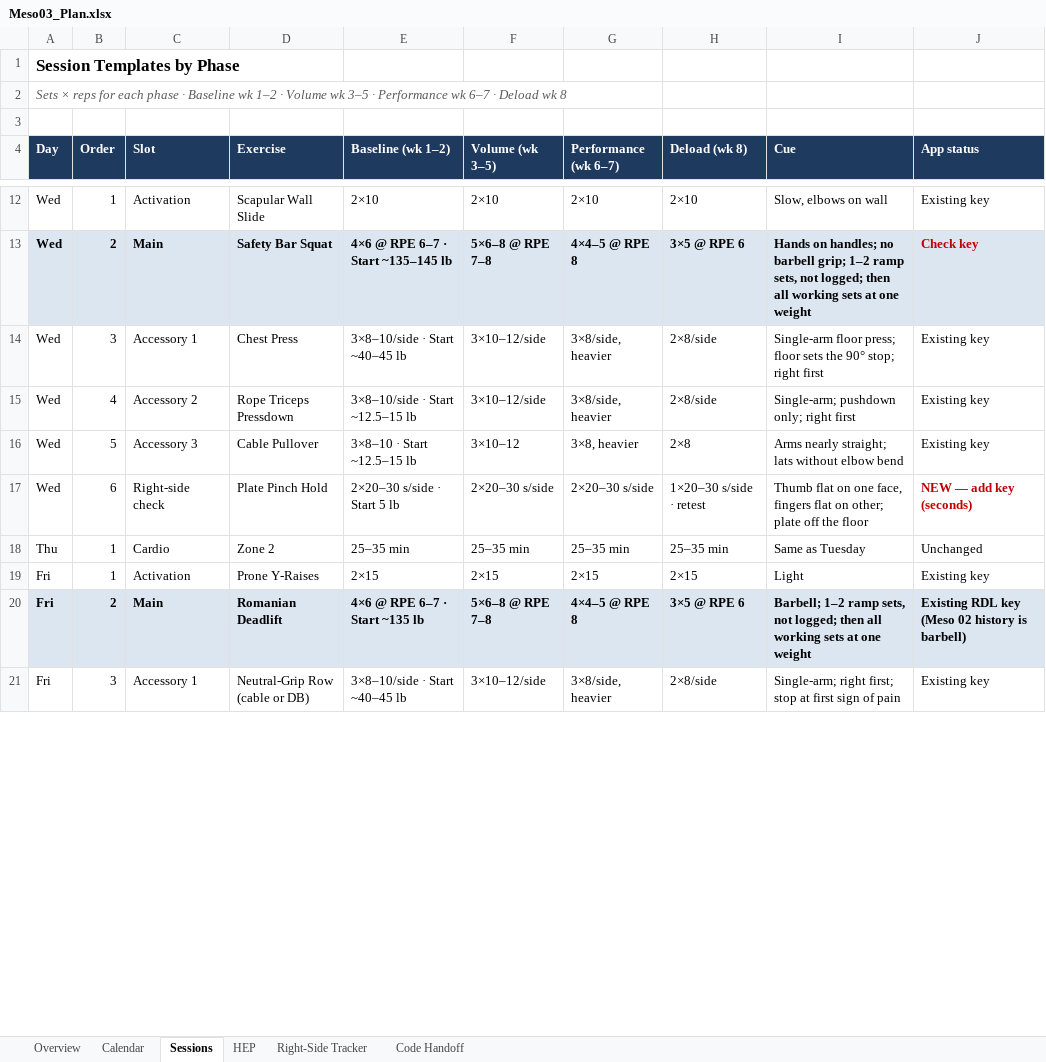
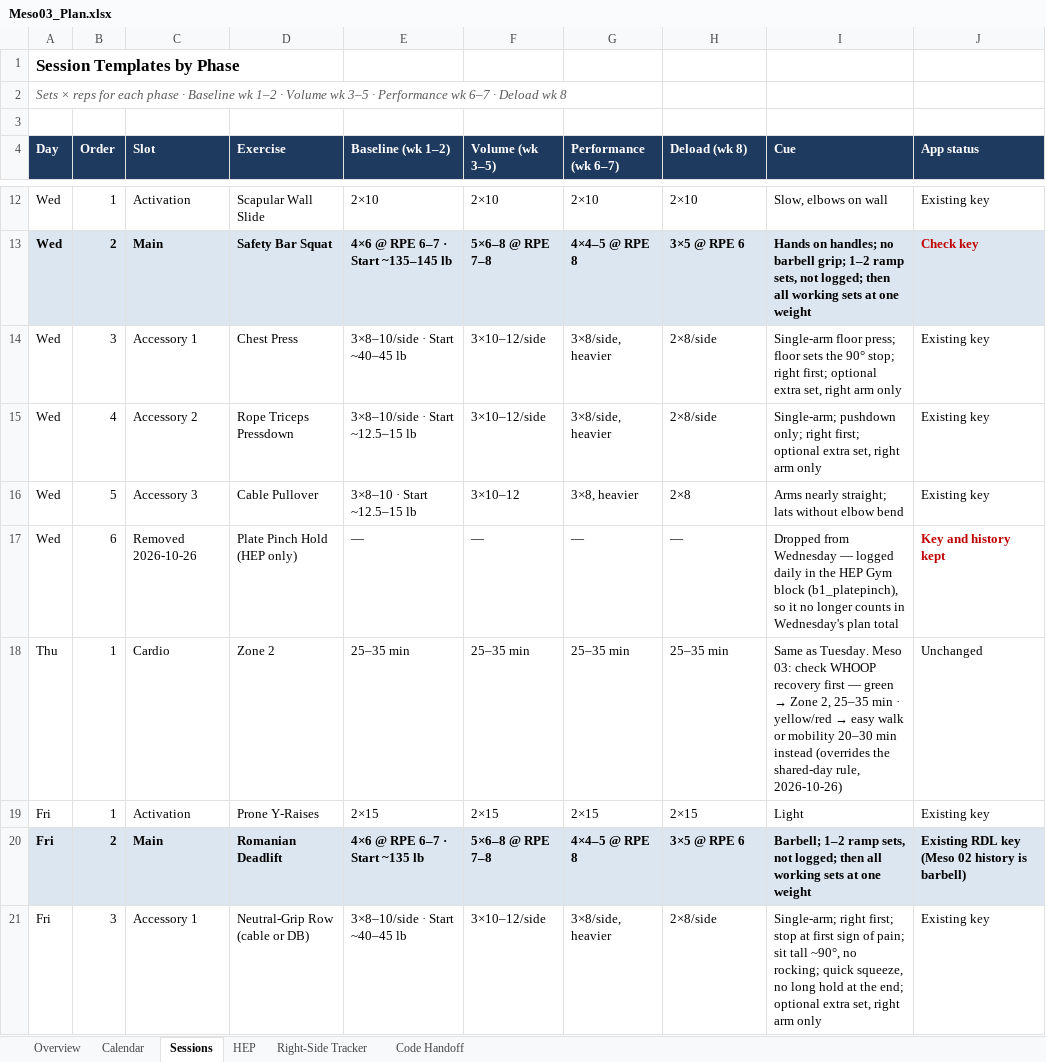
Before and after one commit to dkr-fitness/rkd-log, an Excel workbook: Meso03_Plan.xlsx, sheet Sessions, drawn as a sheet; only a part is shown, gaps mark what is left out; values as stored, in another font and other column widths than the file's, no borders; removed rows and columns are numbered as before the commit, all else as after; the diff covers the shown part only; the diff names each change by its address in the sheet, - before the commit and + after, or states it on an @@ line.

```diff
--- a/Meso03_Plan.xlsx (sheet Sessions)
+++ b/Meso03_Plan.xlsx (sheet Sessions)
-I14 (Cue): …stop; right first
+I14 (Cue): …stop; right first; optional extra set, right arm only
-I15 (Cue): …only; right first
+I15 (Cue): …only; right first; optional extra set, right arm only
-row 17: Wed | 6 | Right-side check | Plate Pinch Hold | 2×20–30 s/side · Start 5 lb | 2×20–30 s/side | 2×20–30 s/side | 1×20–30 s/side · retest | Thumb flat on one face, fingers flat on other; plate off the floor | NEW — add key (seconds)
+row 17: Wed | 6 | Removed 2026-10-26 | Plate Pinch Hold (HEP only) | — | — | — | — | Dropped from Wednesday — logged daily in the HEP Gym block (b1_platepinch), so it no longer counts in Wednesday's plan total | Key and history kept
@@ I18 (Cue): Same as Tuesday → Same as Tuesday. Meso 03: check WHOOP recovery first — green → Zone 2, 25–35 min · yellow/red → easy walk or mobility 20–30 min instead (overrides the shared-day rule, 2026-10-26) @@
-I21 (Cue): …sign of pain
+I21 (Cue): …sign of pain; sit tall ~90°, no rocking; quick squeeze, no long hold at the end; optional extra set, right arm only
```
Also changed, not shown: 14 edited cells elsewhere in this sheet, sheet Overview, 4 other files.
